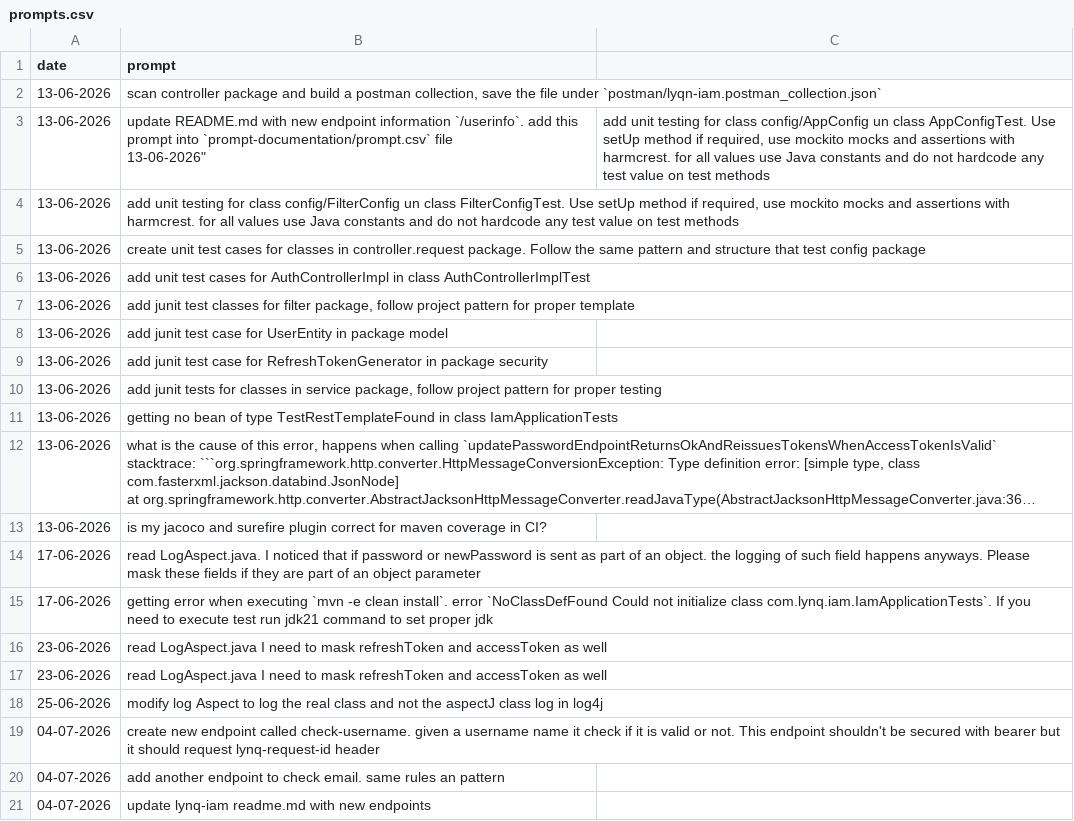
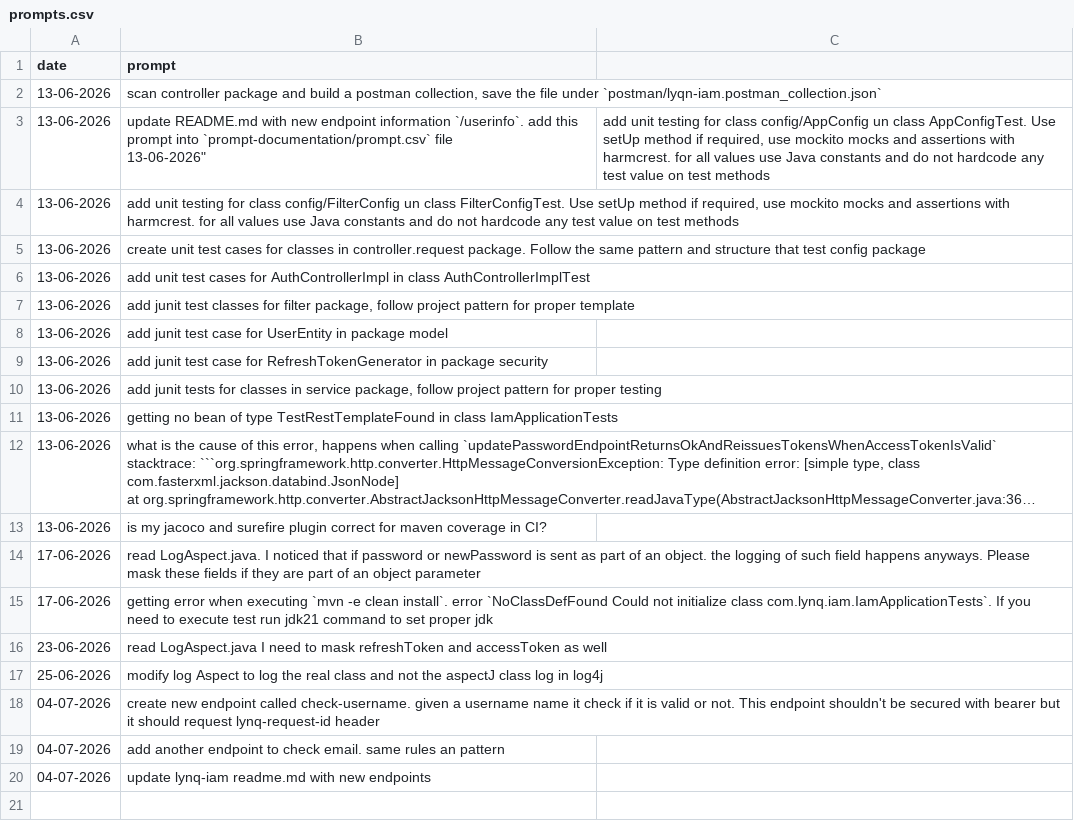
Before and after one commit to MatLock/UdeSA-lynq, a CSV file: lynq-iam/prompt-documentation/prompts.csv, drawn as a sheet; long unchanged cells end in ….

Commit message:
[lynq-app-backend]: fixing prompt recorder

```diff
--- a/lynq-iam/prompt-documentation/prompts.csv
+++ b/lynq-iam/prompt-documentation/prompts.csv
@@ -25,3 +25,2 @@ date,prompt
 "23-06-2026","read LogAspect.java I need to mask refreshToken and accessToken as well"
-"23-06-2026","read LogAspect.java I need to mask refreshToken and accessToken as well"
 "25-06-2026","modify log Aspect to log the real class and not the aspectJ class log in log4j"
```
Also changed, not shown: lynq-app-backend/prompt-documentation/prompts.csv.
